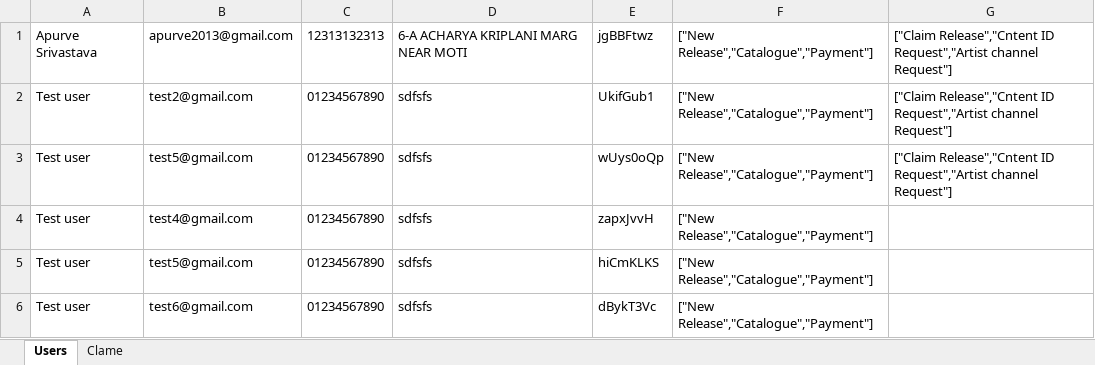
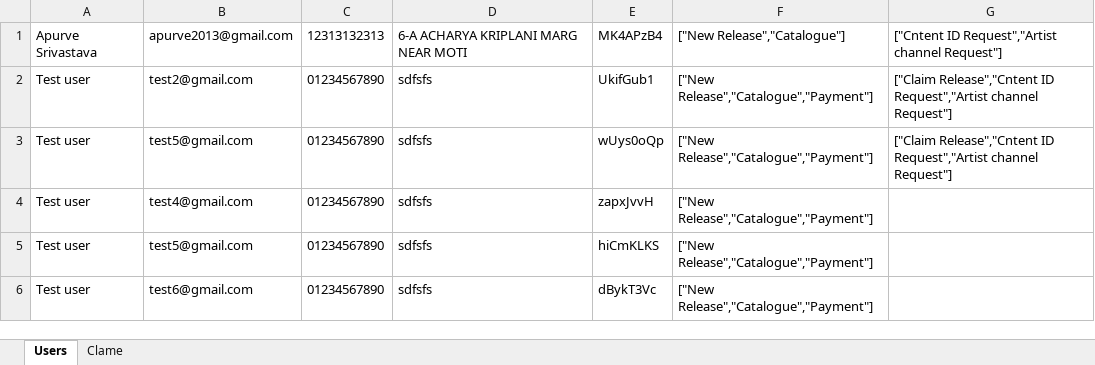
Before and after one commit to apurve53/Apurve-Backend, an Excel workbook: SBM/data.xlsx, sheet Users, drawn as a sheet; values as stored, in another font and other column widths than the file's, no borders; the diff names each change by its address in the sheet, - before the commit and + after, or states it on an @@ line.

```diff
--- a/SBM/data.xlsx (sheet Users)
+++ b/SBM/data.xlsx (sheet Users)
-E1: jgBBFtwz
+E1: MK4APzB4
-F1: ["New Release","Catalogue","Payment"]
+F1: ["New Release","Catalogue"]
-G1: ["Claim Release","Cntent ID Request","Artist…
+G1: ["Cntent ID Request","Artist…
```
Also changed, not shown: 2 other files.
